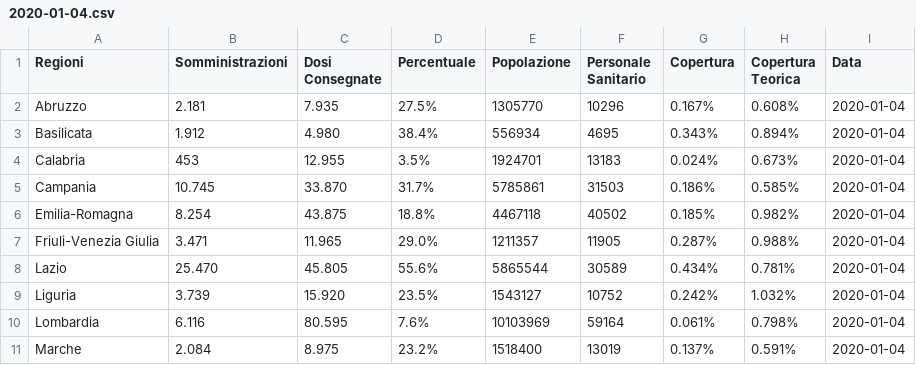
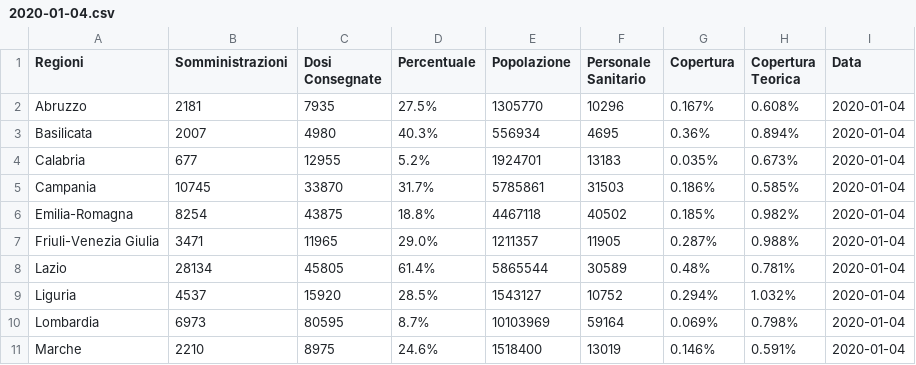
Before and after one commit to dallanoce/vaccinazione_COVID19, a CSV file: andamento_giornaliero/2020-01-04.csv, drawn as a sheet; only a part is shown; the diff covers the shown part only.

```diff
--- a/andamento_giornaliero/2020-01-04.csv
+++ b/andamento_giornaliero/2020-01-04.csv
@@ -1,11 +1,11 @@
 Regioni,Somministrazioni,Dosi Consegnate,Percentuale,Popolazione,Personale Sanitario,Copertura,Copertura Teorica,Data
-Abruzzo,2.181,7.935,27.5%,1305770,10296,0.167%,0.608%,2020-01-04
-Basilicata,1.912,4.980,38.4%,556934,4695,0.343%,0.894%,2020-01-04
-Calabria,453,12.955,3.5%,1924701,13183,0.024%,0.673%,2020-01-04
-Campania,10.745,33.870,31.7%,5785861,31503,0.186%,0.585%,2020-01-04
-Emilia-Romagna,8.254,43.875,18.8%,4467118,40502,0.185%,0.982%,2020-01-04
-Friuli-Venezia Giulia,3.471,11.965,29.0%,1211357,11905,0.287%,0.988%,2020-01-04
-Lazio,25.470,45.805,55.6%,5865544,30589,0.434%,0.781%,2020-01-04
-Liguria,3.739,15.920,23.5%,1543127,10752,0.242%,1.032%,2020-01-04
-Lombardia,6.116,80.595,7.6%,10103969,59164,0.061%,0.798%,2020-01-04
-Marche,2.084,8.975,23.2%,1518400,13019,0.137%,0.591%,2020-01-04
+Abruzzo,2181,7935,27.5%,1305770,10296,0.167%,0.608%,2020-01-04
+Basilicata,2007,4980,40.3%,556934,4695,0.36%,0.894%,2020-01-04
+Calabria,677,12955,5.2%,1924701,13183,0.035%,0.673%,2020-01-04
+Campania,10745,33870,31.7%,5785861,31503,0.186%,0.585%,2020-01-04
+Emilia-Romagna,8254,43875,18.8%,4467118,40502,0.185%,0.982%,2020-01-04
+Friuli-Venezia Giulia,3471,11965,29.0%,1211357,11905,0.287%,0.988%,2020-01-04
+Lazio,28134,45805,61.4%,5865544,30589,0.48%,0.781%,2020-01-04
+Liguria,4537,15920,28.5%,1543127,10752,0.294%,1.032%,2020-01-04
+Lombardia,6973,80595,8.7%,10103969,59164,0.069%,0.798%,2020-01-04
+Marche,2210,8975,24.6%,1518400,13019,0.146%,0.591%,2020-01-04
```
Also changed, not shown: 34 edited cells elsewhere in this file, andamento_giornaliero/latest.csv, andamento_giornaliero_regioni/Lombardia.csv, 51 other files.
